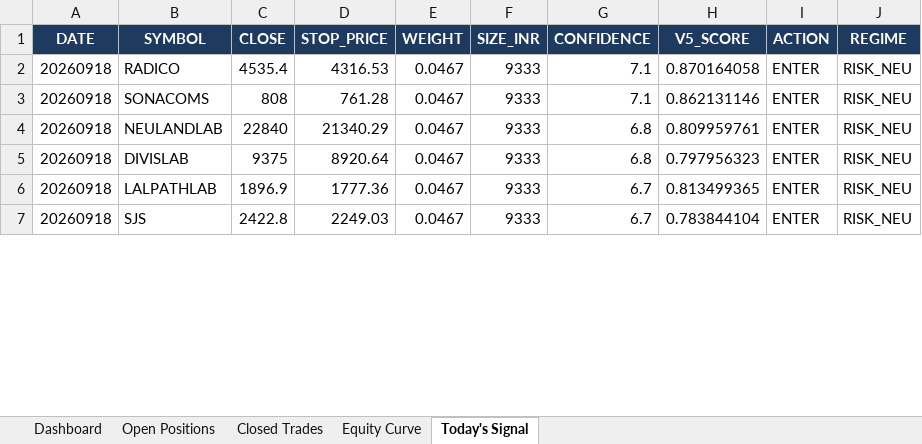
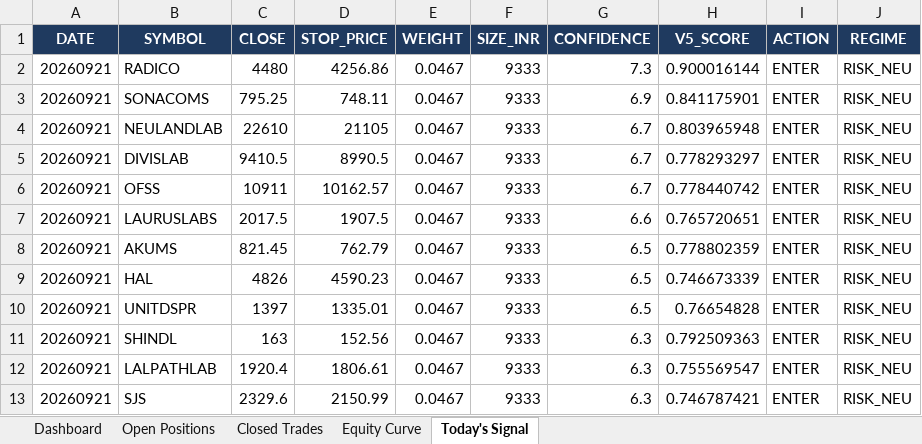
Before and after one commit to shubhamkrpal3-web/v5-stockpicker, an Excel workbook: V5_Live_Tracker.xlsx, sheet Today's Signal, drawn as a sheet; only a part is shown; values as stored, in another font and other column widths than the file's, no borders; addresses are those after the commit; the diff covers the shown part only; the diff names each change by its address in the sheet, - before the commit and + after, or states it on an @@ line.

```diff
--- a/V5_Live_Tracker.xlsx (sheet Today's Signal)
+++ b/V5_Live_Tracker.xlsx (sheet Today's Signal)
-A2:A5 (DATE): 20260918
+A2:A5 (DATE): 20260921
-C2 (CLOSE): 4535.4
+C2 (CLOSE): 4480
-D2 (STOP_PRICE): 4316.53
+D2 (STOP_PRICE): 4256.86
-G2 (CONFIDENCE): 7.1
+G2 (CONFIDENCE): 7.3
-H2 (V5_SCORE): 0.870164058
+H2 (V5_SCORE): 0.900016144
-C3 (CLOSE): 808
+C3 (CLOSE): 795.25
-D3 (STOP_PRICE): 761.28
+D3 (STOP_PRICE): 748.11
-G3 (CONFIDENCE): 7.1
+G3 (CONFIDENCE): 6.9
-H3 (V5_SCORE): 0.862131146
+H3 (V5_SCORE): 0.841175901
-C4 (CLOSE): 22840
+C4 (CLOSE): 22610
-D4 (STOP_PRICE): 21340.29
+D4 (STOP_PRICE): 21105
-G4:G5 (CONFIDENCE): 6.8
+G4:G5 (CONFIDENCE): 6.7
-H4 (V5_SCORE): 0.809959761
+H4 (V5_SCORE): 0.803965948
-C5 (CLOSE): 9375
+C5 (CLOSE): 9410.5
-D5 (STOP_PRICE): 8920.64
+D5 (STOP_PRICE): 8990.5
-H5 (V5_SCORE): 0.797956323
+H5 (V5_SCORE): 0.778293297
+row 6: 20260921 | OFSS | 10911 | 10162.57 | 0.0467 | 9333 | 6.7 | 0.778440742 | ENTER | RISK_NEU
+row 7: 20260921 | LAURUSLABS | 2017.5 | 1907.5 | 0.0467 | 9333 | 6.6 | 0.765720651 | ENTER | RISK_NEU
+row 8: 20260921 | AKUMS | 821.45 | 762.79 | 0.0467 | 9333 | 6.5 | 0.778802359 | ENTER | RISK_NEU
+row 9: 20260921 | HAL | 4826 | 4590.23 | 0.0467 | 9333 | 6.5 | 0.746673339 | ENTER | RISK_NEU
+row 10: 20260921 | UNITDSPR | 1397 | 1335.01 | 0.0467 | 9333 | 6.5 | 0.76654828 | ENTER | RISK_NEU
+row 11: 20260921 | SHINDL | 163 | 152.56 | 0.0467 | 9333 | 6.3 | 0.792509363 | ENTER | RISK_NEU
-A12:A13 (DATE): 20260918
+A12:A13 (DATE): 20260921
-C12 (CLOSE): 1896.9
+C12 (CLOSE): 1920.4
-D12 (STOP_PRICE): 1777.36
+D12 (STOP_PRICE): 1806.61
-G12:G13 (CONFIDENCE): 6.7
+G12:G13 (CONFIDENCE): 6.3
-H12 (V5_SCORE): 0.813499365
+H12 (V5_SCORE): 0.755569547
-C13 (CLOSE): 2422.8
+C13 (CLOSE): 2329.6
-D13 (STOP_PRICE): 2249.03
+D13 (STOP_PRICE): 2150.99
-H13 (V5_SCORE): 0.783844104
+H13 (V5_SCORE): 0.746787421
```
Also changed, not shown: 6 removed rows and 15 edited cells elsewhere in this sheet, sheet Open Positions, sheet Dashboard, sheet Equity Curve, 11 other files.
